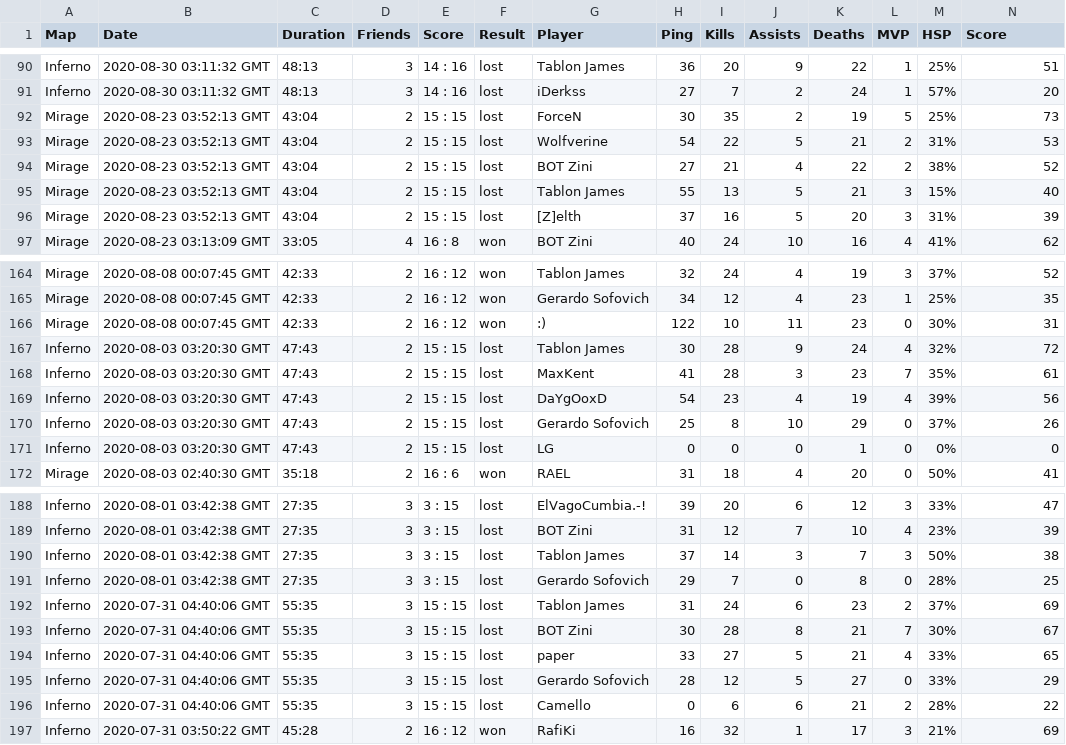
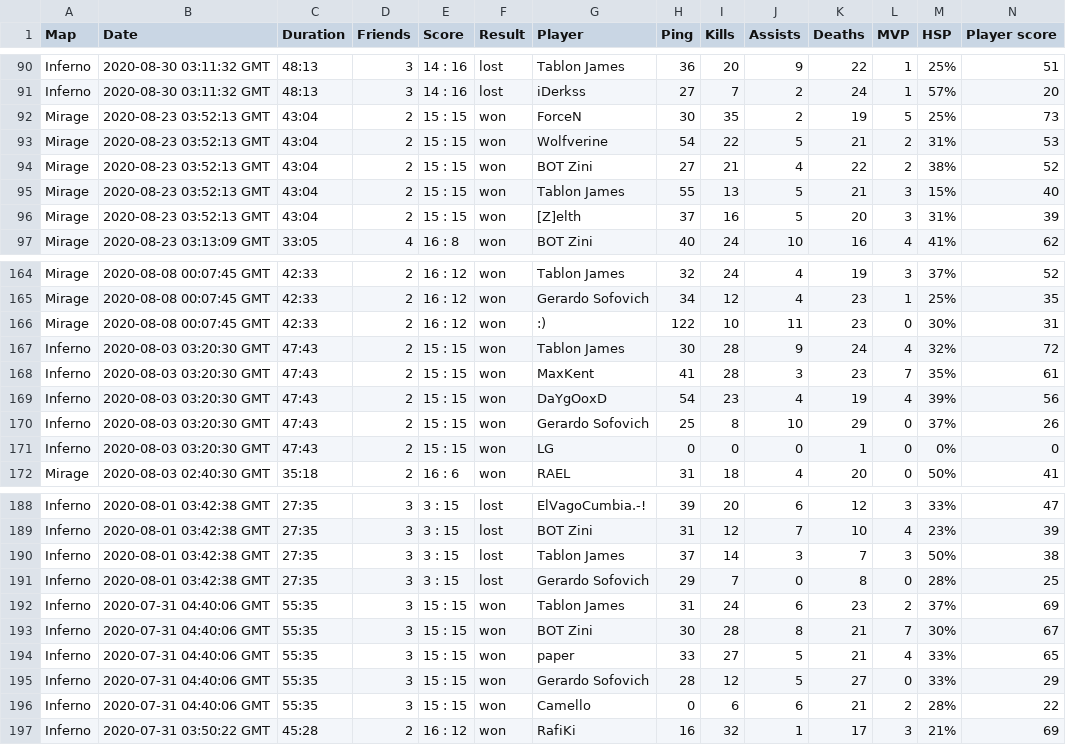
Before and after one commit to lucas-sg/infovis, a CSV file: Personal data project/data/csgo_matches.csv (was Personal data project/csgo_matches.csv), drawn as a sheet; only a part is shown, gaps mark what is left out; the diff names each change by its address in the sheet, - before the commit and + after, or states it on an @@ line.

Commit message:
Personal data: refactor and added 'only me' stats

```diff
--- a/Personal data project/csgo_matches.csv
+++ b/Personal data project/data/csgo_matches.csv
-N1: Score
+N1: Player score
-F92:F96 (Result): lost
+F92:F96 (Result): won
-F167:F171 (Result): lost
+F167:F171 (Result): won
-F192:F196 (Result): lost
+F192:F196 (Result): won
```
Also changed, not shown: 15 other files.
